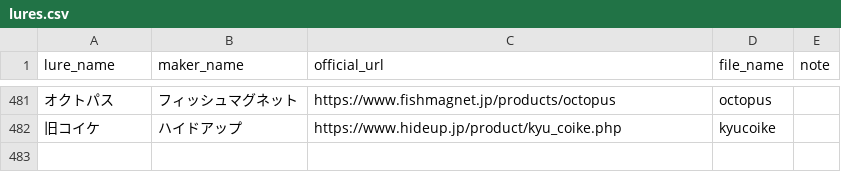
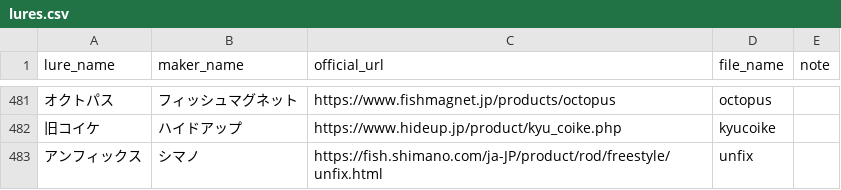
Before and after one commit to tsuri-boon/tsuri-boon.github.io, a CSV file: data/lures.csv, drawn as a sheet; only a part is shown, gaps mark what is left out; the diff names each change by its address in the sheet, - before the commit and + after, or states it on an @@ line.

```diff
--- a/data/lures.csv
+++ b/data/lures.csv
+row 483: アンフィックス | シマノ | https://fish.shimano.com/ja-JP/product/rod/freestyle/unfix.html | unfix
```
Also changed, not shown: 10 other files.
